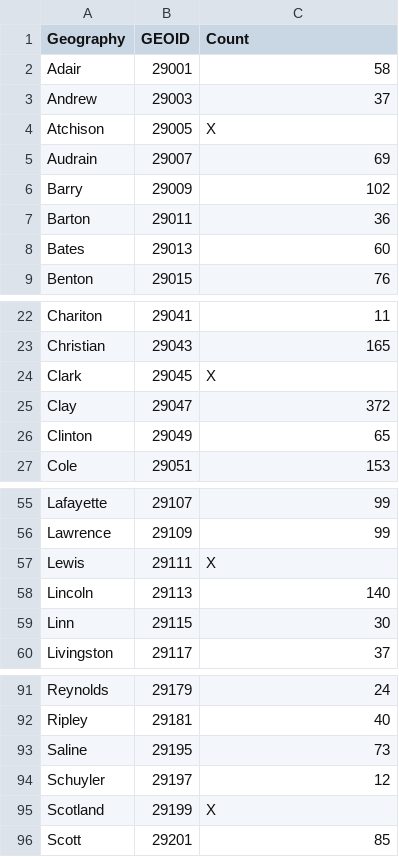
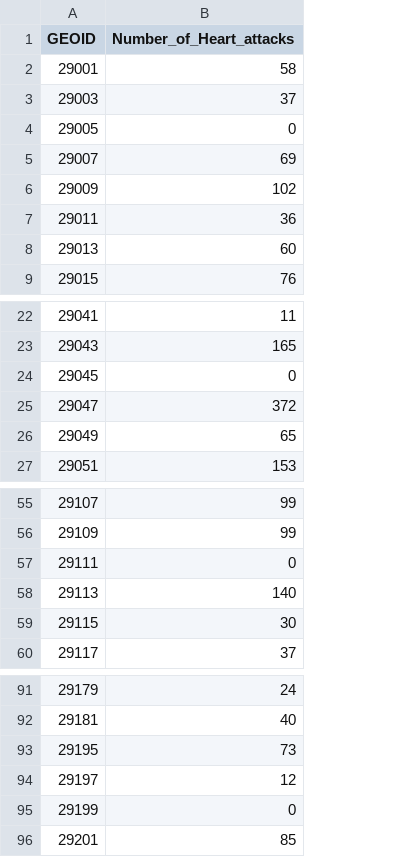
Before and after one commit to Nick-Chap/Chapman-Fall-2019-Sociology-Capstone, a CSV file: data/clean/Heart_Attack_Clean.csv, drawn as a sheet; only a part is shown, gaps mark what is left out; removed rows and columns are numbered as before the commit, all else as after; the diff names each change by its address in the sheet, - before the commit and + after, or states it on an @@ line.

```diff
--- a/data/clean/Heart_Attack_Clean.csv
+++ b/data/clean/Heart_Attack_Clean.csv
-column A (Geography), rows 2-9: Adair | Andrew | Atchison | Audrain | Barry | Barton | Bates | Benton; rows 22-27: Chariton | Christian | Clark | Clay | Clinton | Cole; rows 55-60: Lafayette | Lawrence | Lewis | Lincoln | Linn | Livingston; rows 91-96: Reynolds | Ripley | Saline | Schuyler | Scotland | Scott
-B1: Count
+B1: Number_of_Heart_attacks
-B4 (Number_of_Heart_attacks): X
+B4 (Number_of_Heart_attacks): 0
-B24 (Number_of_Heart_attacks): X
+B24 (Number_of_Heart_attacks): 0
-B57 (Number_of_Heart_attacks): X
+B57 (Number_of_Heart_attacks): 0
-B95 (Number_of_Heart_attacks): X
+B95 (Number_of_Heart_attacks): 0
```
Also changed, not shown: data/clean/County_Rankings_Clean.csv, data/clean/MO_Income_Clean.csv, 7 other files.
